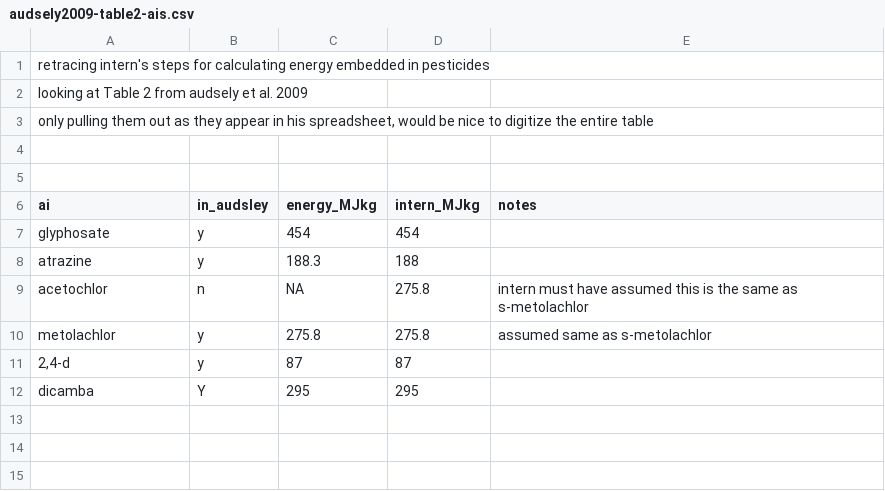
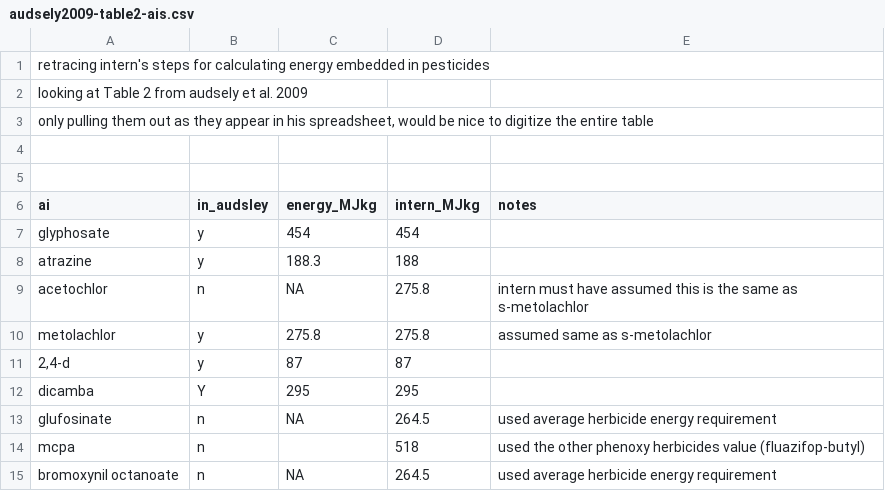
Before and after one commit to vanichols/FtM_Metrics-energy-GHG, a CSV file: data_references/audsely2009-table2-ais.csv, drawn as a sheet; the diff names each change by its address in the sheet, - before the commit and + after, or states it on an @@ line.

Commit message:
automating years of data extraction, finsihed wheat

```diff
--- a/data_references/audsely2009-table2-ais.csv
+++ b/data_references/audsely2009-table2-ais.csv
+row 13: glufosinate | n | NA | 264.5 | used average herbicide energy requirement
+row 14: mcpa | n |  | 518 | used the other phenoxy herbicides value (fluazifop-butyl)
+row 15: bromoxynil octanoate | n | NA | 264.5 | used average herbicide energy requirement
```
Also changed, not shown: 22 other files.
